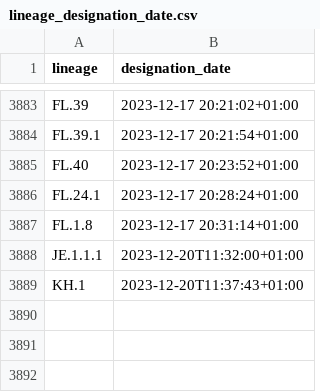
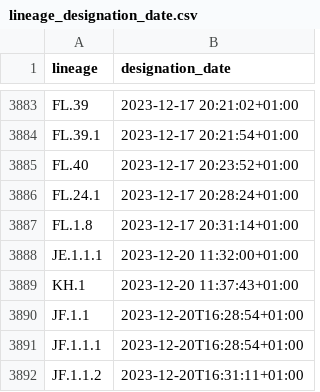
Before and after one commit to ciscorucinski/pango-designation-dates, a CSV file: data/lineage_designation_date.csv, drawn as a sheet; only a part is shown, gaps mark what is left out.

```diff
--- a/data/lineage_designation_date.csv
+++ b/data/lineage_designation_date.csv
@@ -3887,3 +3887,6 @@ FL.24.1,2023-12-17 20:28:24+01:00
 FL.1.8,2023-12-17 20:31:14+01:00
-JE.1.1.1,2023-12-20T11:32:00+01:00
-KH.1,2023-12-20T11:37:43+01:00
+JE.1.1.1,2023-12-20 11:32:00+01:00
+KH.1,2023-12-20 11:37:43+01:00
+JF.1.1,2023-12-20T16:28:54+01:00
+JF.1.1.1,2023-12-20T16:28:54+01:00
+JF.1.1.2,2023-12-20T16:31:11+01:00
```
Also changed, not shown: 1 other file.
